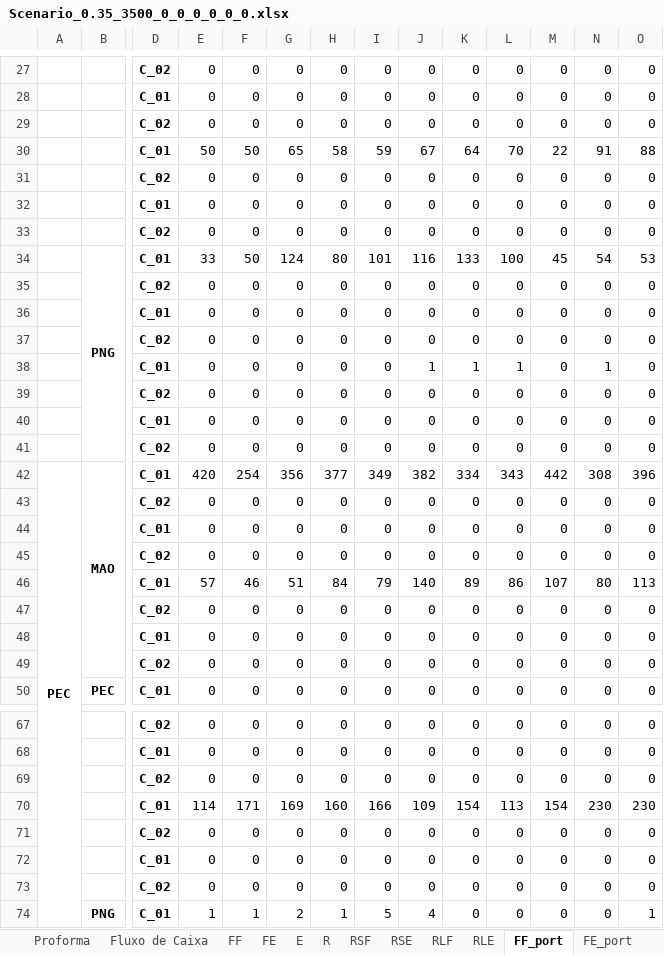
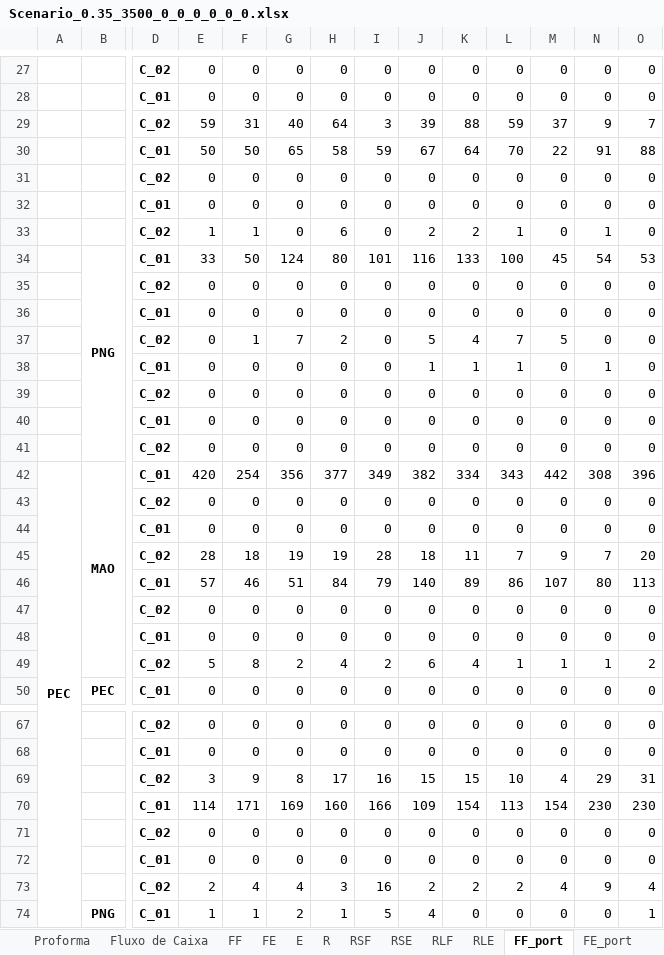
Before and after one commit to enzokgomes/PlanejamentoEstocasticoDeRotas, an Excel workbook: Output/Scenario_0.35_3500_0_0_0_0_0_0.xlsx, sheet FF_port, drawn as a sheet; only a part is shown, gaps mark what is left out; values as stored, in another font and other column widths than the file's, no borders; removed rows and columns are numbered as before the commit, all else as after; rows hold the shown columns only; the diff covers the shown part only; the diff names each change by its address in the sheet, - before the commit and + after, or states it on an @@ line.

```diff
--- a/Output/Scenario_0.35_3500_0_0_0_0_0_0.xlsx (sheet FF_port)
+++ b/Output/Scenario_0.35_3500_0_0_0_0_0_0.xlsx (sheet FF_port)
-row 29:  |  | C_02 | 0 | 0 | 0 | 0 | 0 | 0 | 0 | 0 | 0 | 0 | 0
+row 29:  |  | C_02 | 59 | 31 | 40 | 64 | 3 | 39 | 88 | 59 | 37 | 9 | 7
-row 33:  |  | C_02 | 0 | 0 | 0 | 0 | 0 | 0 | 0 | 0 | 0 | 0 | 0
+row 33:  |  | C_02 | 1 | 1 | 0 | 6 | 0 | 2 | 2 | 1 | 0 | 1 | 0
-row 37:  |  | C_02 | 0 | 0 | 0 | 0 | 0 | 0 | 0 | 0 | 0 | 0 | 0
+row 37:  |  | C_02 | 0 | 1 | 7 | 2 | 0 | 5 | 4 | 7 | 5 | 0 | 0
-row 45:  |  | C_02 | 0 | 0 | 0 | 0 | 0 | 0 | 0 | 0 | 0 | 0 | 0
+row 45:  |  | C_02 | 28 | 18 | 19 | 19 | 28 | 18 | 11 | 7 | 9 | 7 | 20
-row 49:  |  | C_02 | 0 | 0 | 0 | 0 | 0 | 0 | 0 | 0 | 0 | 0 | 0
+row 49:  |  | C_02 | 5 | 8 | 2 | 4 | 2 | 6 | 4 | 1 | 1 | 1 | 2
-row 69:  |  | C_02 | 0 | 0 | 0 | 0 | 0 | 0 | 0 | 0 | 0 | 0 | 0
+row 69:  |  | C_02 | 3 | 9 | 8 | 17 | 16 | 15 | 15 | 10 | 4 | 29 | 31
-row 73:  |  | C_02 | 0 | 0 | 0 | 0 | 0 | 0 | 0 | 0 | 0 | 0 | 0
+row 73:  |  | C_02 | 2 | 4 | 4 | 3 | 16 | 2 | 2 | 2 | 4 | 9 | 4
```
Also changed, not shown: 14 added rows, 14 removed rows and 7 edited cells elsewhere in this sheet, sheet FF, sheet Proforma, sheet R, sheet Fluxo de Caixa, sheet Descrição do cenário, Output/Scenario_0.35_3500_0_0_0_0_0_0_fuck_u.xlsx, 4 other files.
